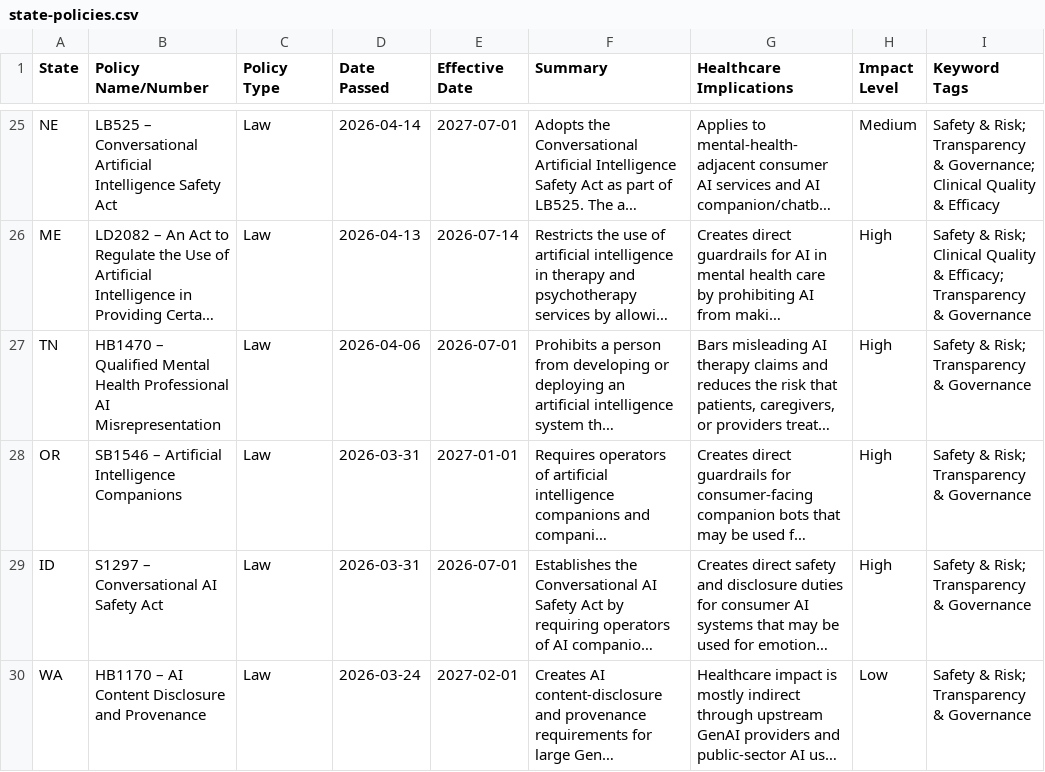
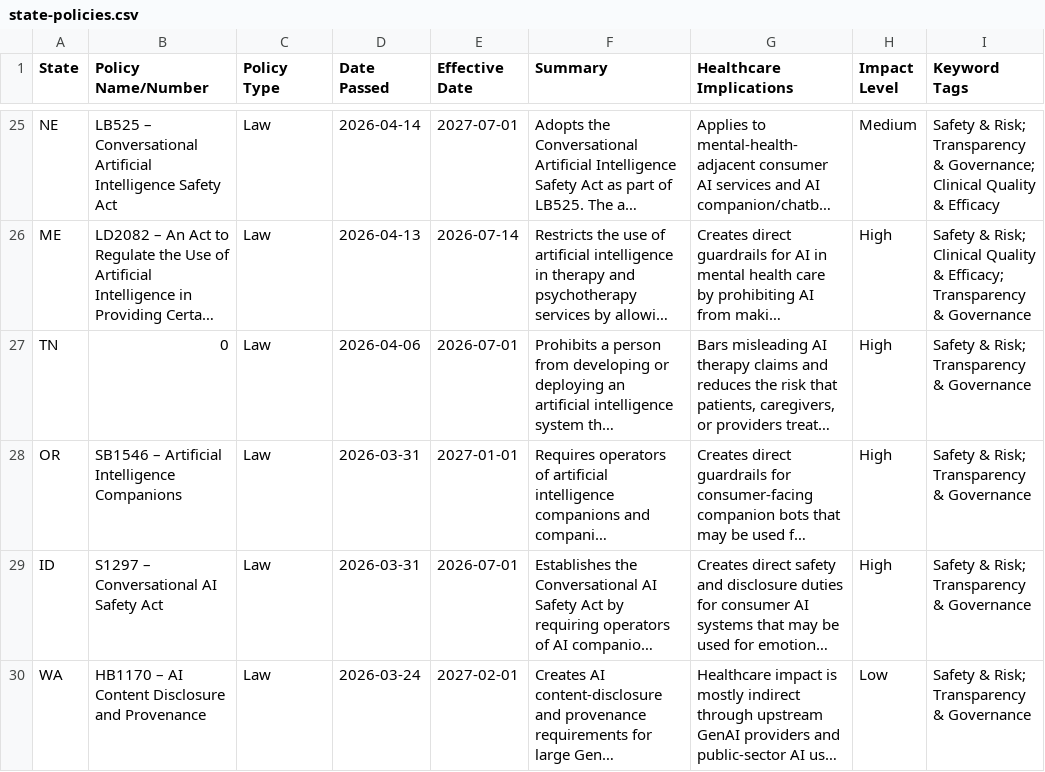
Before and after one commit to willmoss718/hapi-0, a CSV file: src/assets/state-policies.csv, drawn as a sheet; only a part is shown, gaps mark what is left out; long unchanged cells end in …; the diff covers the shown part only; the diff names each change by its address in the sheet, - before the commit and + after, or states it on an @@ line.

```diff
--- a/src/assets/state-policies.csv
+++ b/src/assets/state-policies.csv
-B27 (Policy Name/Number): HB1470 – Qualified Mental Health Professional AI Misrepresentation
+B27 (Policy Name/Number): 0
```
Also changed, not shown: 1 added row elsewhere in this file, src/assets/federal-policies.csv, src/assets/international-frameworks.csv, 2 other files.
